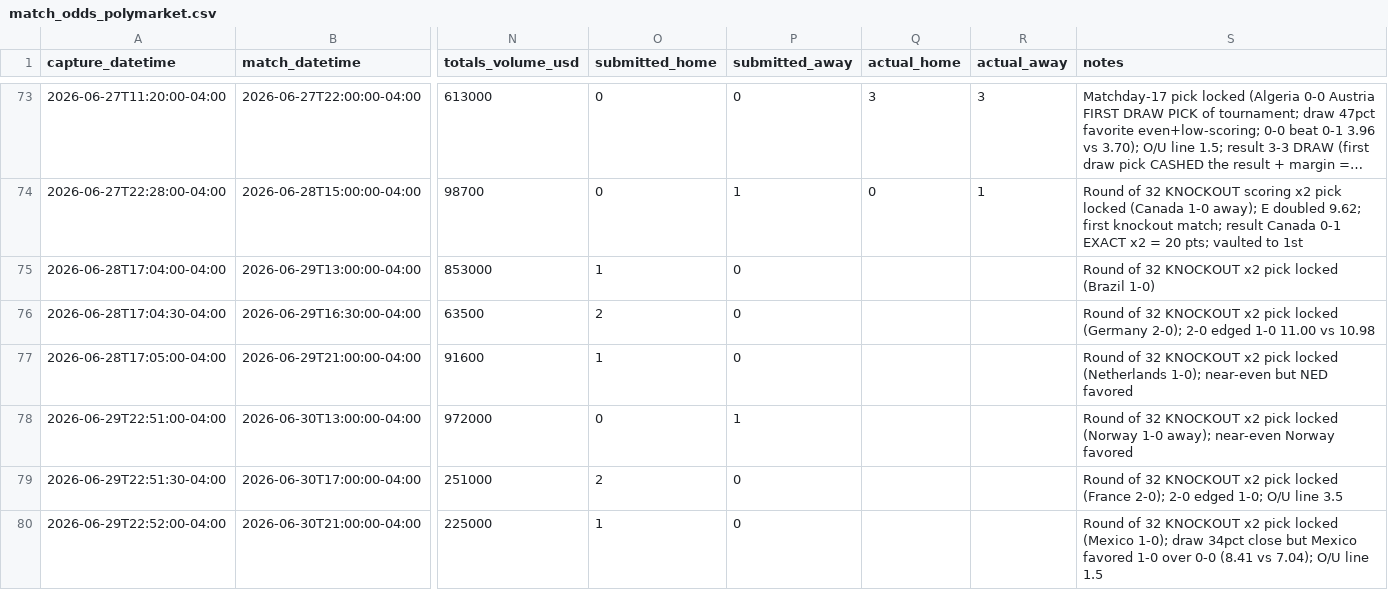
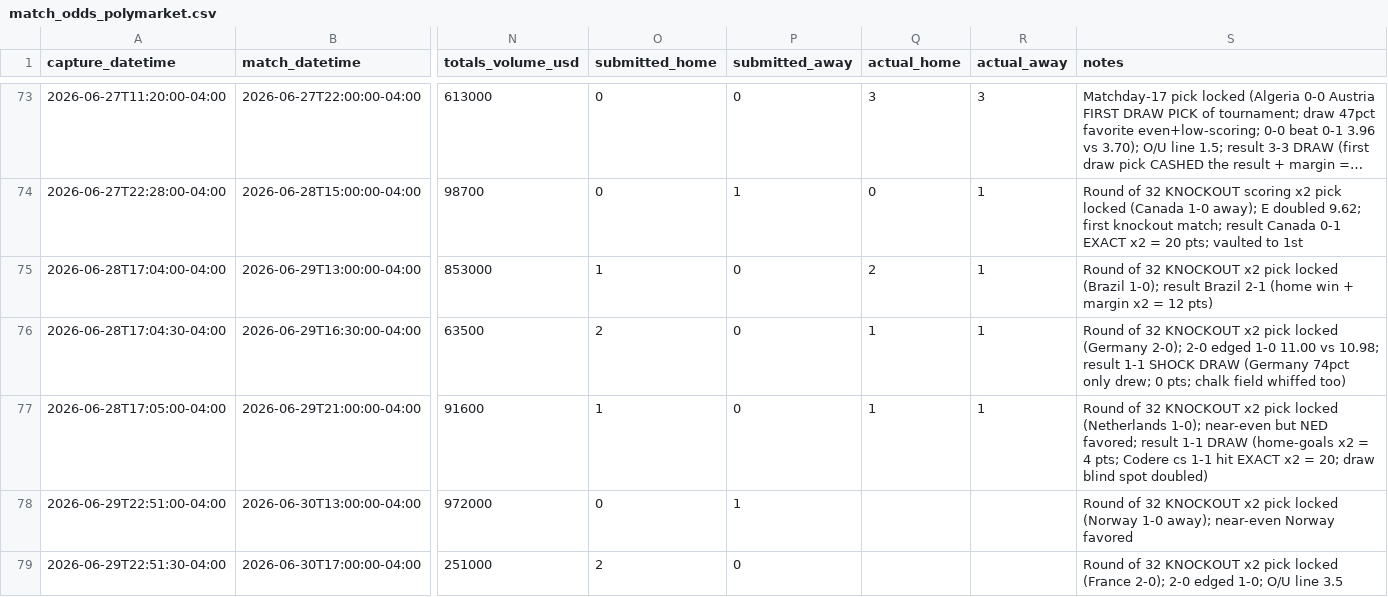
Before and after one commit to julianher/worldcup-2026-polla, a CSV file: data/match_odds_polymarket.csv, drawn as a sheet; only a part is shown, gaps mark what is left out; the shorter side is filled out with more unchanged rows; long unchanged cells end in …; the diff names each change by its address in the sheet, - before the commit and + after, or states it on an @@ line.

Commit message:
Results: R32 2026-06-29 — BRA 2-1 (12), GER-PAR 1-1 shock draw (0), NED-MAR 1-1 draw (4); rough 16 pts; draws bit hard doubled

```diff
--- a/data/match_odds_polymarket.csv
+++ b/data/match_odds_polymarket.csv
-Q75 (actual_home): (empty)
+Q75 (actual_home): 2
-R75:R77 (actual_away): (empty)
+R75:R77 (actual_away): 1
-S75 (notes): …locked (Brazil 1-0)
+S75 (notes): …locked (Brazil 1-0); result Brazil 2-1 (home win + margin x2 = 12 pts)
-Q76:Q77 (actual_home): (empty)
+Q76:Q77 (actual_home): 1
-S76 (notes): …11.00 vs 10.98
+S76 (notes): …11.00 vs 10.98; result 1-1 SHOCK DRAW (Germany 74pct only drew; 0 pts; chalk field whiffed too)
-S77 (notes): …but NED favored
+S77 (notes): …but NED favored; result 1-1 DRAW (home-goals x2 = 4 pts; Codere cs 1-1 hit EXACT x2 = 20; draw blind spot doubled)
```
